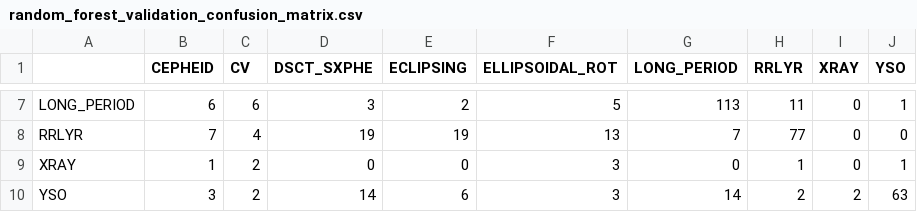
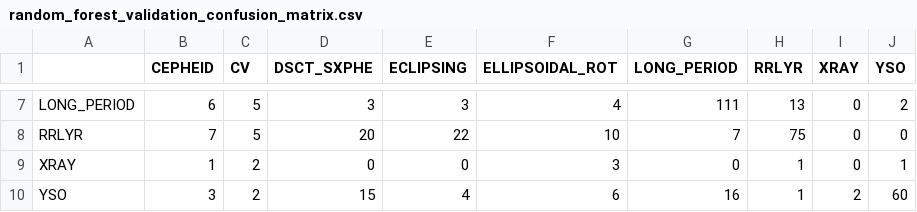
Before and after one commit to jonathanliang1/TESS-research, a CSV file: ml_analytics/output/random_forest_validation_confusion_matrix.csv, drawn as a sheet; only a part is shown, gaps mark what is left out; the diff covers the shown part only; the diff names each change by its address in the sheet, - before the commit and + after, or states it on an @@ line.

```diff
--- a/ml_analytics/output/random_forest_validation_confusion_matrix.csv
+++ b/ml_analytics/output/random_forest_validation_confusion_matrix.csv
-C7 (CV): 6
+C7 (CV): 5
-E7 (ECLIPSING): 2
+E7 (ECLIPSING): 3
-F7 (ELLIPSOIDAL_ROT): 5
+F7 (ELLIPSOIDAL_ROT): 4
-G7 (LONG_PERIOD): 113
+G7 (LONG_PERIOD): 111
-H7 (RRLYR): 11
+H7 (RRLYR): 13
-J7 (YSO): 1
+J7 (YSO): 2
-C8 (CV): 4
+C8 (CV): 5
-D8 (DSCT_SXPHE): 19
+D8 (DSCT_SXPHE): 20
-E8 (ECLIPSING): 19
+E8 (ECLIPSING): 22
-F8 (ELLIPSOIDAL_ROT): 13
+F8 (ELLIPSOIDAL_ROT): 10
-H8 (RRLYR): 77
+H8 (RRLYR): 75
-D10 (DSCT_SXPHE): 14
+D10 (DSCT_SXPHE): 15
-E10 (ECLIPSING): 6
+E10 (ECLIPSING): 4
-F10 (ELLIPSOIDAL_ROT): 3
+F10 (ELLIPSOIDAL_ROT): 6
-G10 (LONG_PERIOD): 14
+G10 (LONG_PERIOD): 16
-H10 (RRLYR): 2
+H10 (RRLYR): 1
-J10 (YSO): 63
+J10 (YSO): 60
```
Also changed, not shown: 30 edited cells elsewhere in this file, ml_analytics/output/random_forest_feature_importance.csv, ml_analytics/output/random_forest_permutation_importance.csv, 9 other files.
